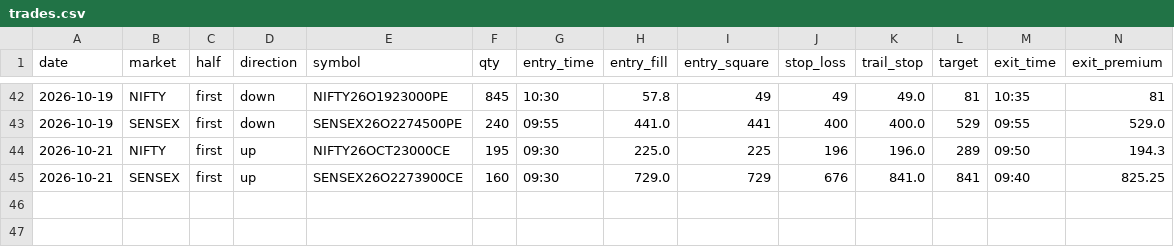
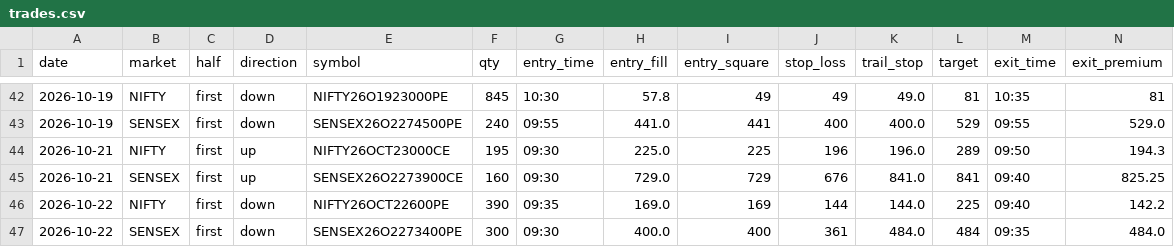
Before and after one commit to Jdingara/share_market_bava, a CSV file: history/trades.csv, drawn as a sheet; only a part is shown, gaps mark what is left out; rows hold the shown columns only; the diff names each change by its address in the sheet, - before the commit and + after, or states it on an @@ line.

```diff
--- a/history/trades.csv
+++ b/history/trades.csv
+row 46: 2026-10-22 | NIFTY | first | down | NIFTY26OCT22600PE | 390 | 09:35 | 169.0 | 169 | 144 | 144.0 | 225 | 09:40 | 142.2
+row 47: 2026-10-22 | SENSEX | first | down | SENSEX26O2273400PE | 300 | 09:30 | 400.0 | 400 | 361 | 484.0 | 484 | 09:35 | 484.0
```
Also changed, not shown: history/days.csv, 1 other file.
